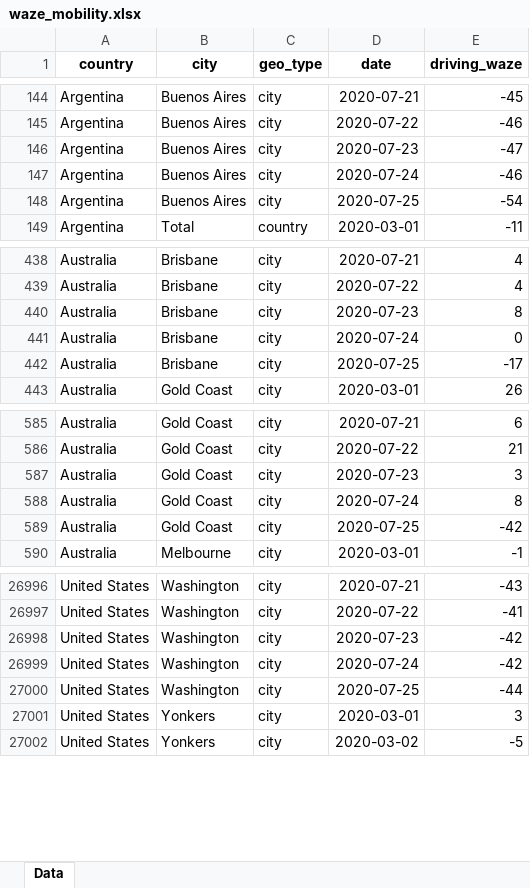
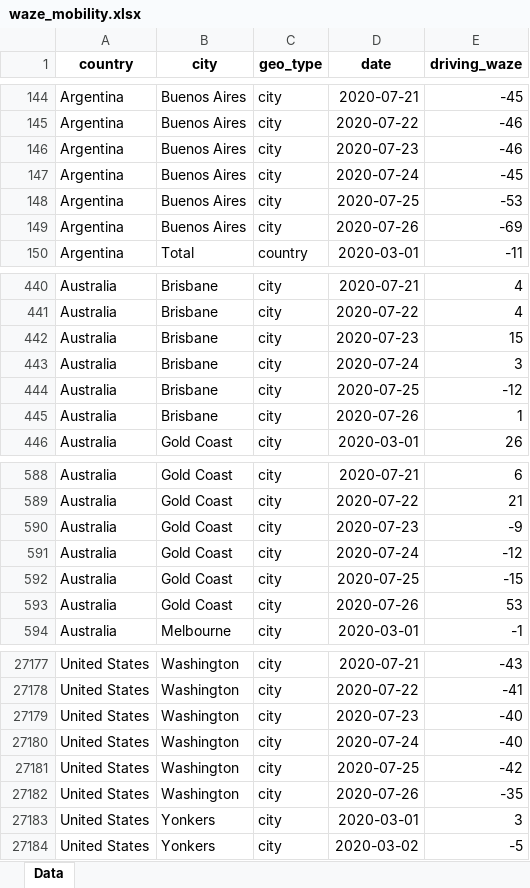
Before and after one commit to ActiveConclusion/COVID19_mobility, an Excel workbook: waze_reports/waze_mobility.xlsx, sheet Data, drawn as a sheet; only a part is shown, gaps mark what is left out; values as stored, in another font and other column widths than the file's, no borders; addresses are those after the commit; the diff covers the shown part only; the diff names each change by its address in the sheet, - before the commit and + after, or states it on an @@ line.

```diff
--- a/waze_reports/waze_mobility.xlsx (sheet Data)
+++ b/waze_reports/waze_mobility.xlsx (sheet Data)
-E146 (driving_waze): -47
+E146 (driving_waze): -46
-E147 (driving_waze): -46
+E147 (driving_waze): -45
-E148 (driving_waze): -54
+E148 (driving_waze): -53
+row 149: Argentina | Buenos Aires | city | 2020-07-26 | -69
-E442 (driving_waze): 8
+E442 (driving_waze): 15
-E443 (driving_waze): 0
+E443 (driving_waze): 3
-E444 (driving_waze): -17
+E444 (driving_waze): -12
+row 445: Australia | Brisbane | city | 2020-07-26 | 1
-E590 (driving_waze): 3
+E590 (driving_waze): -9
-E591 (driving_waze): 8
+E591 (driving_waze): -12
-E592 (driving_waze): -42
+E592 (driving_waze): -15
+row 593: Australia | Gold Coast | city | 2020-07-26 | 53
-E27179 (driving_waze): -42
+E27179 (driving_waze): -40
+row 27180: United States | Washington | city | 2020-07-24 | -40
-D27181 (date): 2020-07-24
+D27181 (date): 2020-07-25
-D27182 (date): 2020-07-25
+D27182 (date): 2020-07-26
-E27182 (driving_waze): -44
+E27182 (driving_waze): -35
```
Also changed, not shown: 181 added rows and 440 edited cells elsewhere in this sheet, summary_reports/summary_report_countries.xlsx, 9 other files.
